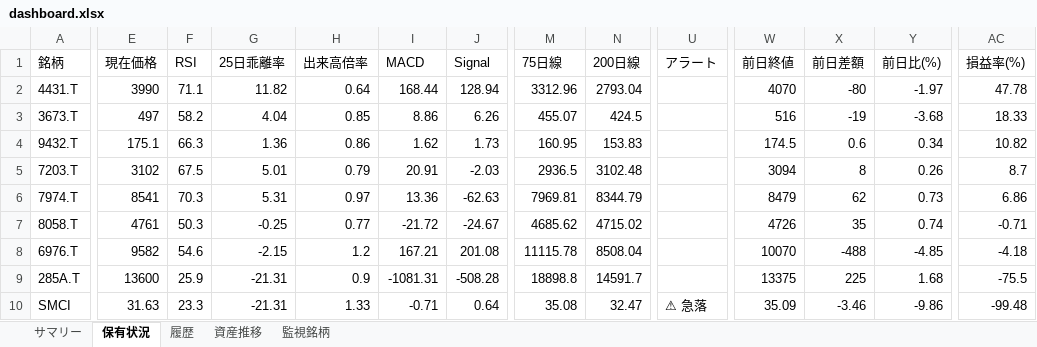
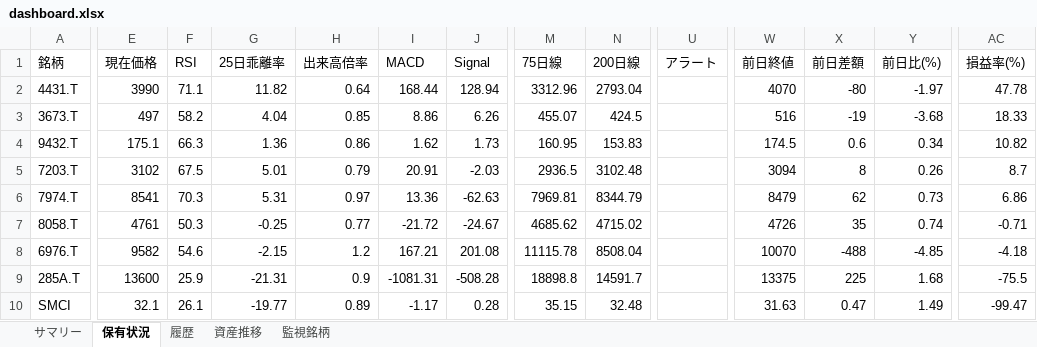
Before and after one commit to wac1223/stock_tool, an Excel workbook: dashboard.xlsx, sheet 保有状況, drawn as a sheet; only a part is shown, gaps mark what is left out; values as stored, in another font and other column widths than the file's, no borders; the diff names each change by its address in the sheet, - before the commit and + after, or states it on an @@ line.

```diff
--- a/dashboard.xlsx (sheet 保有状況)
+++ b/dashboard.xlsx (sheet 保有状況)
-E10 (現在価格): 31.63
+E10 (現在価格): 32.1
-F10 (RSI): 23.3
+F10 (RSI): 26.1
-G10 (25日乖離率): -21.31
+G10 (25日乖離率): -19.77
-H10 (出来高倍率): 1.33
+H10 (出来高倍率): 0.89
-I10 (MACD): -0.71
+I10 (MACD): -1.17
-J10 (Signal): 0.64
+J10 (Signal): 0.28
-M10 (75日線): 35.08
+M10 (75日線): 35.15
-N10 (200日線): 32.47
+N10 (200日線): 32.48
-U10 (アラート): ⚠ 急落
+U10 (アラート): (empty)
-W10 (前日終値): 35.09
+W10 (前日終値): 31.63
-X10 (前日差額): -3.46
+X10 (前日差額): 0.47
-Y10 (前日比(%)): -9.86
+Y10 (前日比(%)): 1.49
-AC10 (損益率(%)): -99.48
+AC10 (損益率(%)): -99.47
```
Also changed, not shown: sheet 監視銘柄, sheet 履歴, sheet 資産推移, portfolio.xlsx, price_history.xlsx, 4 other files.
